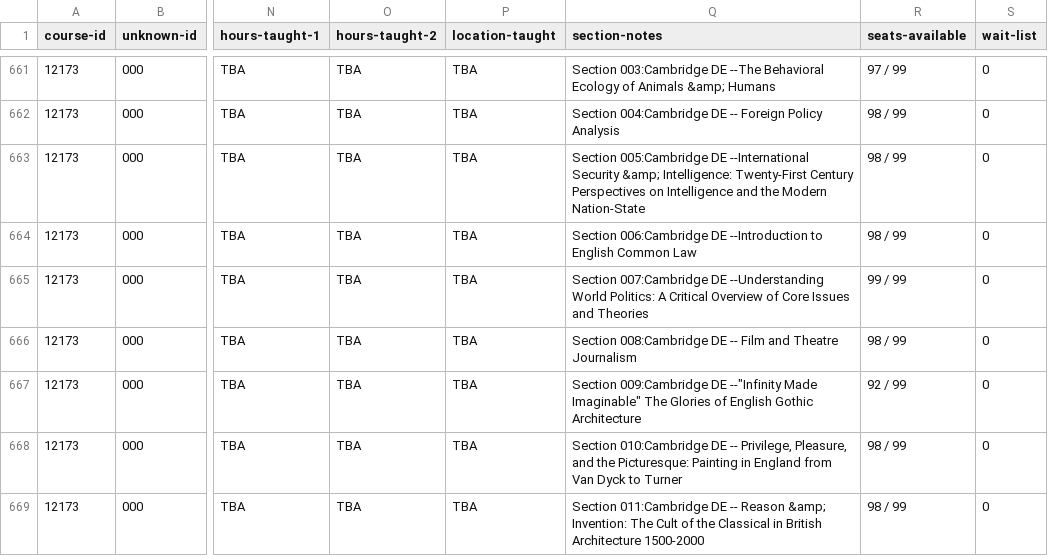
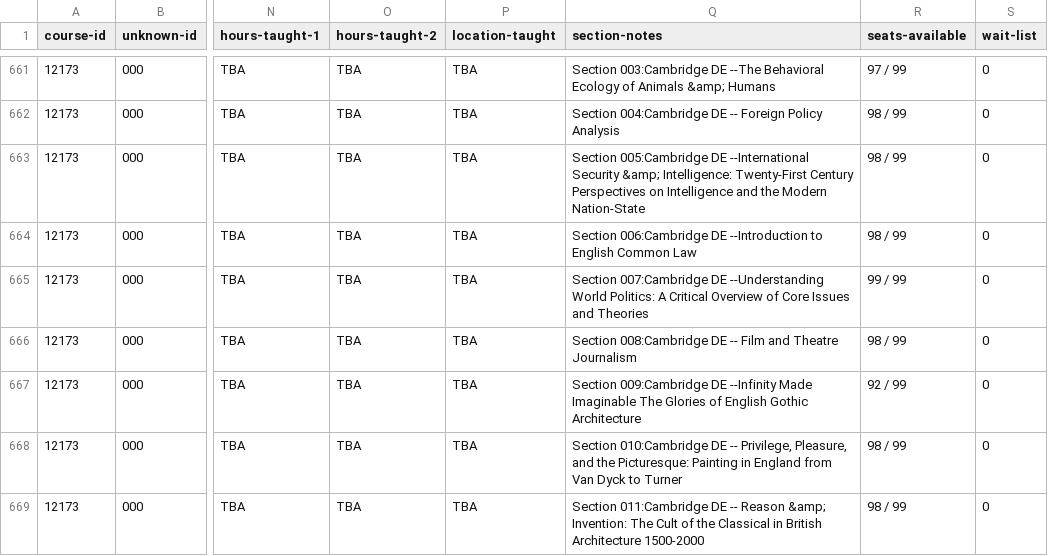
Before and after one commit to HBLL-Collection-Development/course-catalog, a TSV file: data/20154_class_schedule.tsv, drawn as a sheet; only a part is shown, gaps mark what is left out; the diff names each change by its address in the sheet, - before the commit and + after, or states it on an @@ line.

```diff
--- a/data/20154_class_schedule.tsv
+++ b/data/20154_class_schedule.tsv
-Q667 (section-notes): …009:Cambridge DE --"Infinity Made Imaginable" The Glories…
+Q667 (section-notes): …009:Cambridge DE --Infinity Made Imaginable The Glories…
```
Also changed, not shown: data/20143_class_schedule.tsv, data/20153_class_schedule.tsv, 10 other files.
